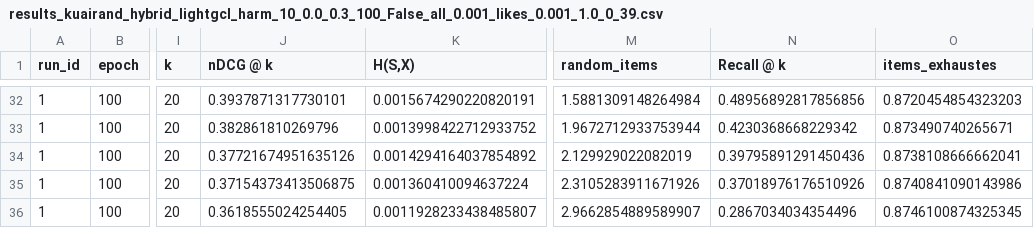
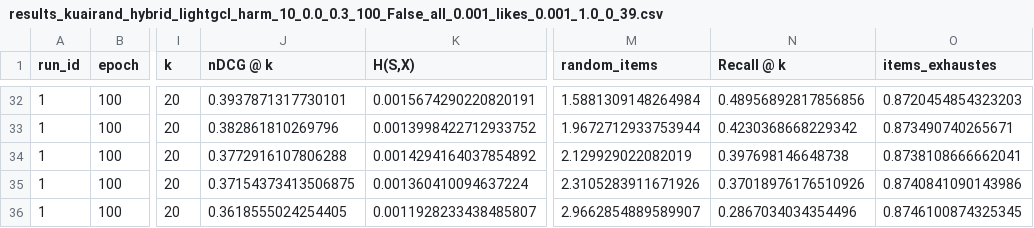
Before and after one commit to geektoni/collective-action-recsys, a CSV file: results/05_results_collective_strategies/results/results_kuairand_hybrid_lightgcl_harm_10_0.0_0.3_100_False_all_0.001_likes_0.001_1.0_0_39.csv, drawn as a sheet; only a part is shown, gaps mark what is left out; the diff names each change by its address in the sheet, - before the commit and + after, or states it on an @@ line.

Commit message:
Add results.

```diff
--- a/results/05_results_collective_strategies/results/results_kuairand_hybrid_lightgcl_harm_10_0.0_0.3_100_False_all_0.001_likes_0.001_1.0_0_39.csv
+++ b/results/05_results_collective_strategies/results/results_kuairand_hybrid_lightgcl_harm_10_0.0_0.3_100_False_all_0.001_likes_0.001_1.0_0_39.csv
-J34 (nDCG @ k): 0.37721674951635126
+J34 (nDCG @ k): 0.3772916107806288
-N34 (Recall @ k): 0.39795891291450436
+N34 (Recall @ k): 0.397698146648738
```
Also changed, not shown: results/05_results_collective_strategies/results/results_kuairand_hybrid_lightgcl_harm_10_0.0_0.3_100_False_all_0.001_likes_0.01_1.0_0_39.csv, results/05_results_collective_strategies/results/results_kuairand_hybrid_lightgcl_harm_10_0.0_0.3_100_False_all_0.001_random_0.001_1.0_0_39.csv, 47 other files.
